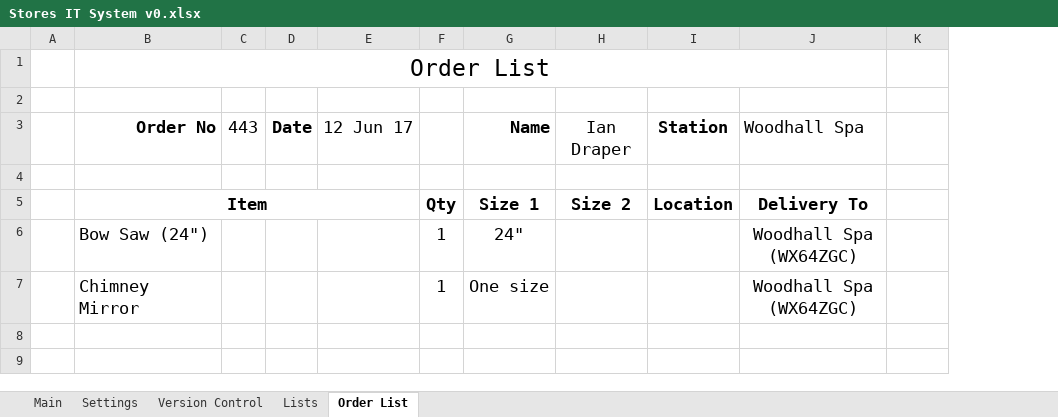
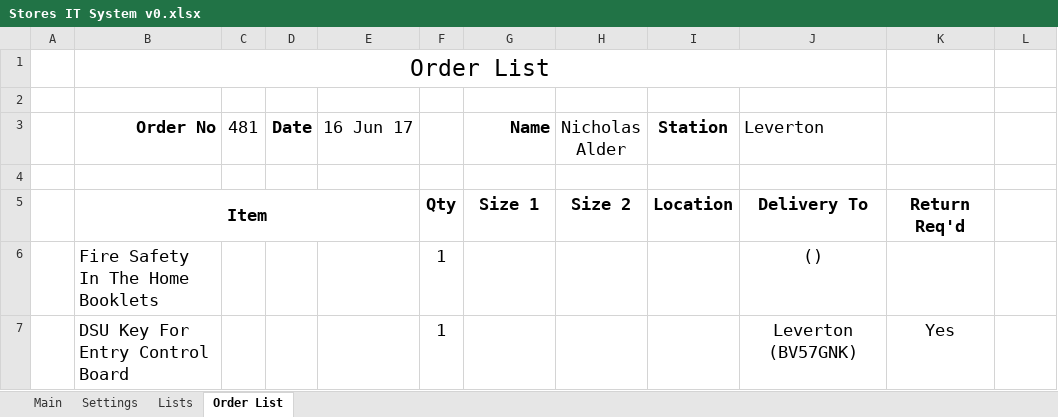
Before and after one commit to jules008/StoresOrderingSystem, an Excel workbook: Stores IT System v0.xlsx, sheet Order List, drawn as a sheet; values as stored, in another font and other column widths than the file's, no borders; charts and pictures and conditional formats not drawn; removed rows and columns are numbered as before the commit, all else as after; the diff names each change by its address in the sheet, - before the commit and + after, or states it on an @@ line.

Commit message:
Return Required flag for Order List Print

```diff
--- a/Stores IT System v0.xlsx (sheet Order List)
+++ b/Stores IT System v0.xlsx (sheet Order List)
-sheet tab: Version Control
-column C (443), empty
+column C (481), empty
-column E (12 Jun 17), empty
+column E (16 Jun 17), empty
+column K, row 5: Return Req'd
-H3: Ian Draper
+H3: Nicholas Alder
-J3: Woodhall Spa
+J3: Leverton
-row 6:  | Bow Saw (24") |  |  |  | 1 | 24" |  |  | Woodhall Spa (WX64ZGC) | FALSE
-row 7:  | Chimney Mirror |  |  |  | 1 | One size |  |  | Woodhall Spa (WX64ZGC)
+row 6:  | Fire Safety In The Home Booklets |  |  |  | 1 |  |  |  | () |  | FALSE
+row 7:  | DSU Key For Entry Control Board |  |  |  | 1 |  |  |  | Leverton (BV57GNK) | Yes
```
Also changed, not shown: sheet Main, sheet Settings, charts or pictures, 4 other files.
